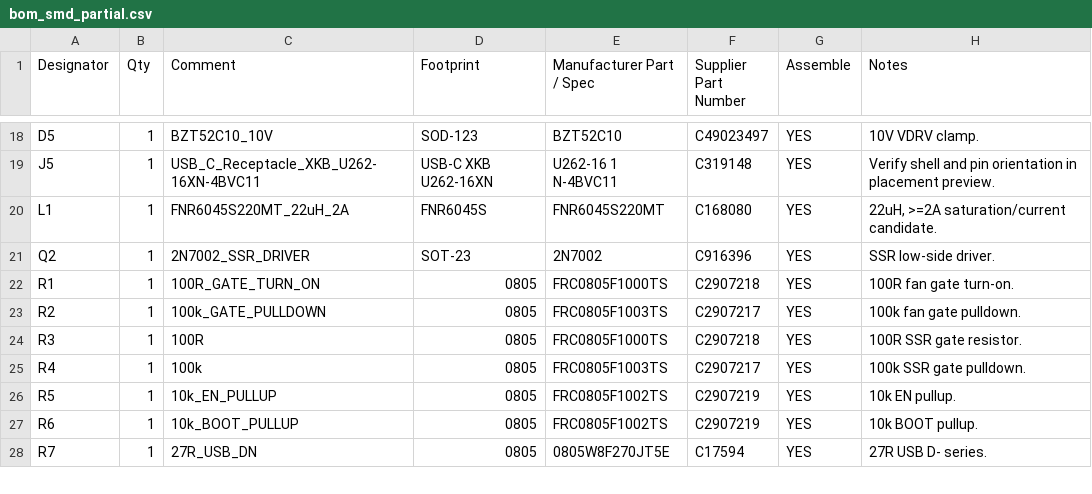
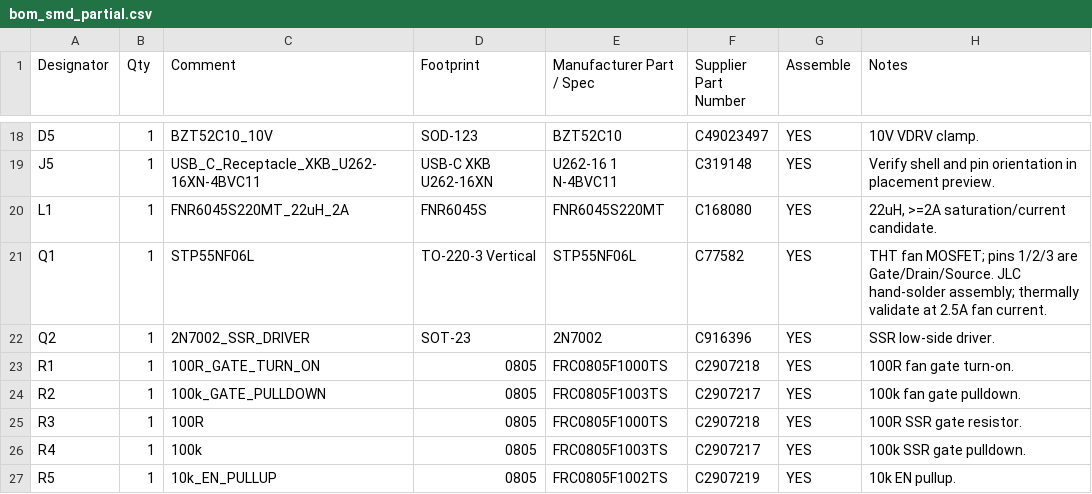
Before and after one commit to smicbee/CoffeeRoast, a CSV file: KiCAD/CoffeeRoast-Control-RevA/production/partial-smd-pcba/assembly/bom_smd_partial.csv, drawn as a sheet; only a part is shown, gaps mark what is left out; the shorter side is filled out with more unchanged rows; the diff names each change by its address in the sheet, - before the commit and + after, or states it on an @@ line.

```diff
--- a/KiCAD/CoffeeRoast-Control-RevA/production/partial-smd-pcba/assembly/bom_smd_partial.csv
+++ b/KiCAD/CoffeeRoast-Control-RevA/production/partial-smd-pcba/assembly/bom_smd_partial.csv
+row 21: Q1 | 1 | STP55NF06L | TO-220-3 Vertical | STP55NF06L | C77582 | YES | THT fan MOSFET; pins 1/2/3 are Gate/Drain/Source. JLC hand-solder assembly; thermally validate at 2.5A fan current.
```
Also changed, not shown: KiCAD/CoffeeRoast-Control-RevA/docs/bom.csv, KiCAD/CoffeeRoast-Control-RevA/production/partial-smd-pcba/assembly/cpl_smd_partial.csv, 22 other files.
